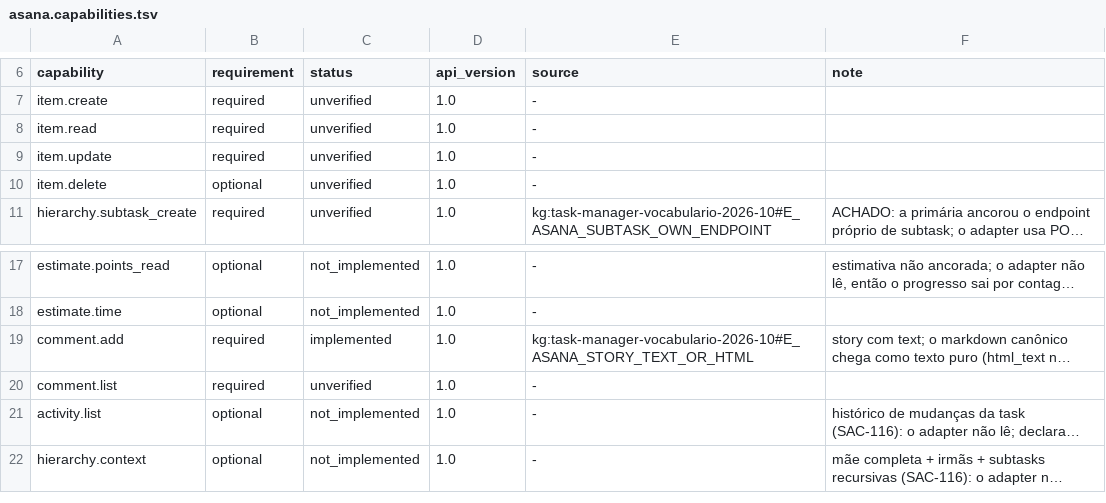
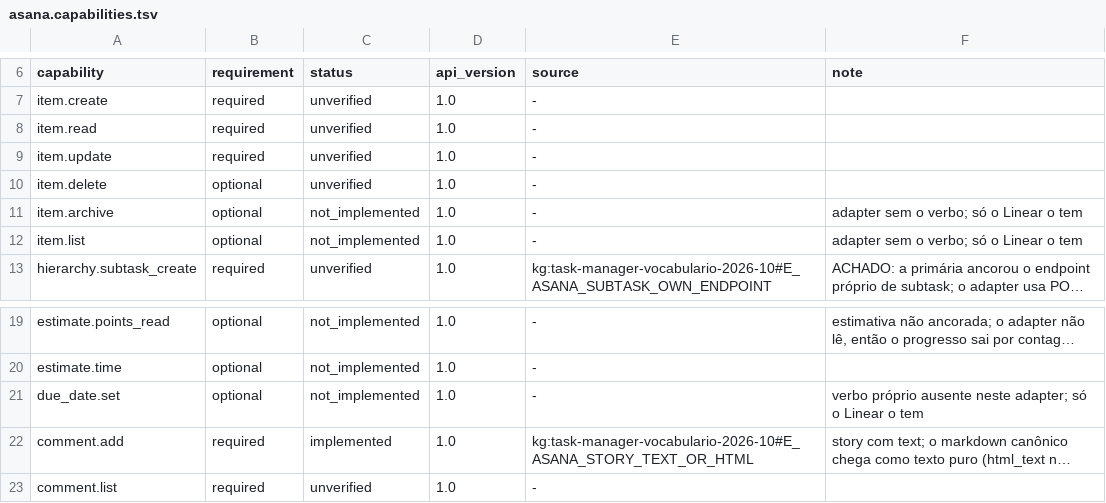
Before and after one commit to marciocar/onion-mini, a TSV file: .claude/utils/task-manager/adapters/asana.capabilities.tsv, drawn as a sheet; only a part is shown, gaps mark what is left out; the shorter side is filled out with more unchanged rows; long unchanged cells end in …; the diff names each change by its address in the sheet, - before the commit and + after, or states it on an @@ line.

```diff
--- a/.claude/utils/task-manager/adapters/asana.capabilities.tsv
+++ b/.claude/utils/task-manager/adapters/asana.capabilities.tsv
+row 11: item.archive | optional | not_implemented | 1.0 | - | adapter sem o verbo; só o Linear o tem
+row 12: item.list | optional | not_implemented | 1.0 | - | adapter sem o verbo; só o Linear o tem
+row 21: due_date.set | optional | not_implemented | 1.0 | - | verbo próprio ausente neste adapter; só o Linear o tem
```
Also changed, not shown: .claude/utils/task-manager/adapters/clickup.capabilities.tsv, .claude/utils/task-manager/adapters/jira.capabilities.tsv, 19 other files.
